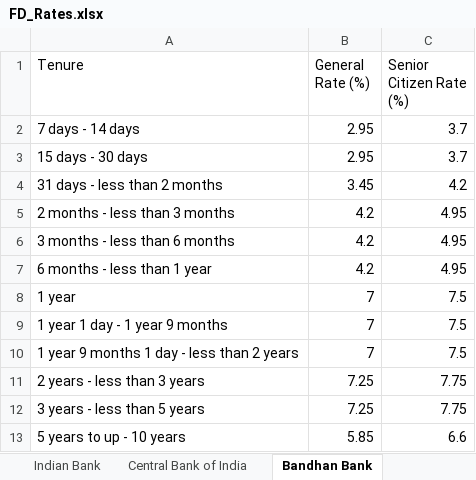
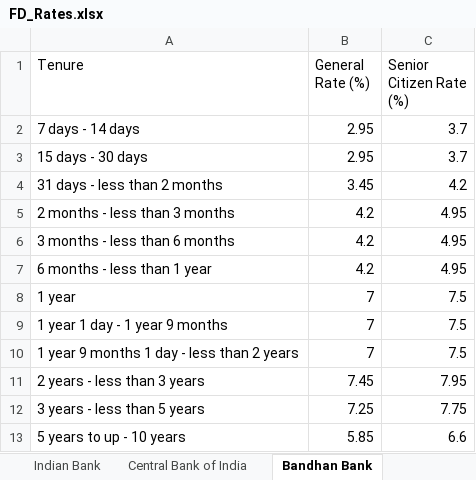
Before and after one commit to yashrao2607/web-scrape, an Excel workbook: output/FD_Rates.xlsx, sheet Bandhan Bank, drawn as a sheet; values as stored, in another font and other column widths than the file's, no borders; the diff names each change by its address in the sheet, - before the commit and + after, or states it on an @@ line.

Commit message:
Update FD_Rates.xlsx [skip ci]

```diff
--- a/output/FD_Rates.xlsx (sheet Bandhan Bank)
+++ b/output/FD_Rates.xlsx (sheet Bandhan Bank)
-B11 (General Rate (%)): 7.25
+B11 (General Rate (%)): 7.45
-C11 (Senior Citizen Rate (%)): 7.75
+C11 (Senior Citizen Rate (%)): 7.95
```
